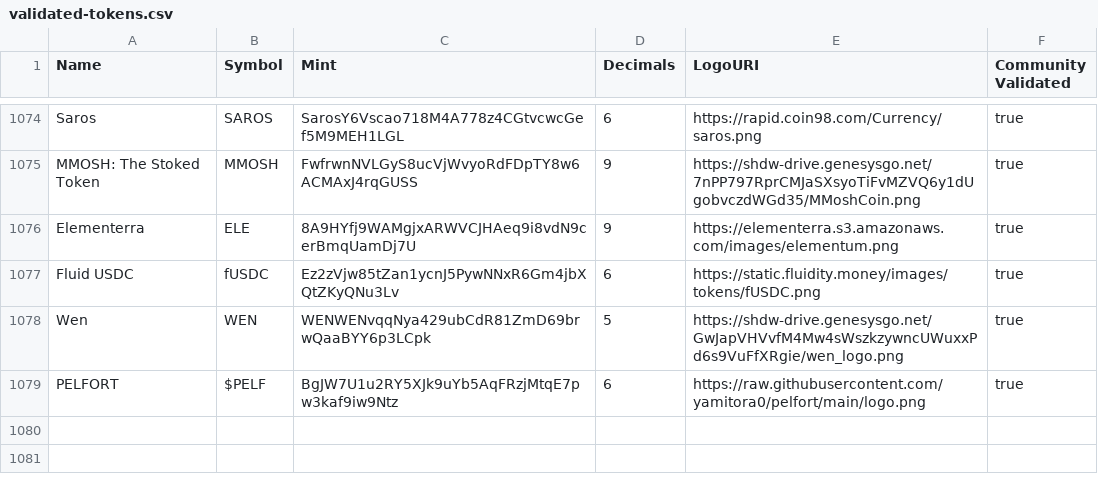
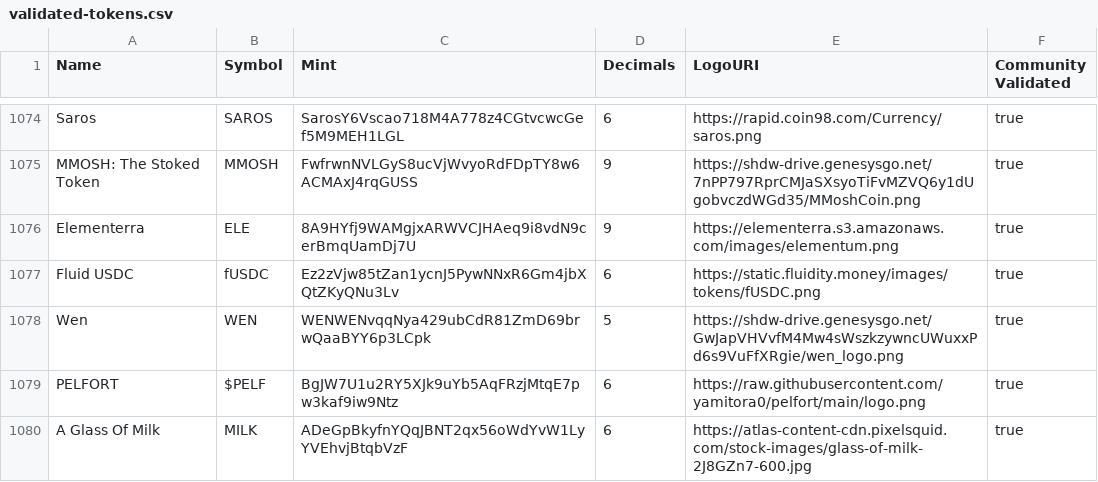
Before and after one commit to jup-ag/token-list, a CSV file: validated-tokens.csv, drawn as a sheet; only a part is shown, gaps mark what is left out.

Commit message:
MILK validate

```diff
--- a/validated-tokens.csv
+++ b/validated-tokens.csv
@@ -1079 +1079,2 @@ Wen,WEN,WENWENvqqNya429ubCdR81ZmD69brwQaaBYY6p3LCpk,5,https://shdw-drive.genesys
 PELFORT,$PELF,BgJW7U1u2RY5XJk9uYb5AqFRzjMtqE7pw3kaf9iw9Ntz,6,https://raw.githubusercontent.com/yamitora0/pelfort/main/logo.png,true
+A Glass Of Milk, MILK, ADeGpBkyfnYQqJBNT2qx56oWdYvW1LyYVEhvjBtqbVzF, 6, https://atlas-content-cdn.pixelsquid.com/stock-images/glass-of-milk-2J8GZn7-600.jpg, true
```
